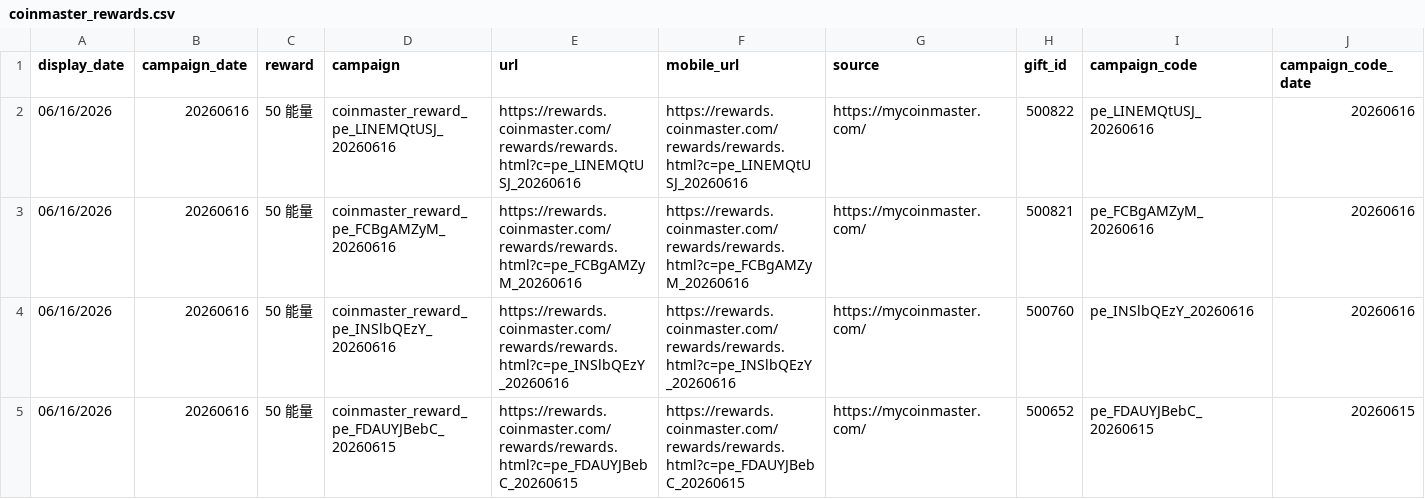
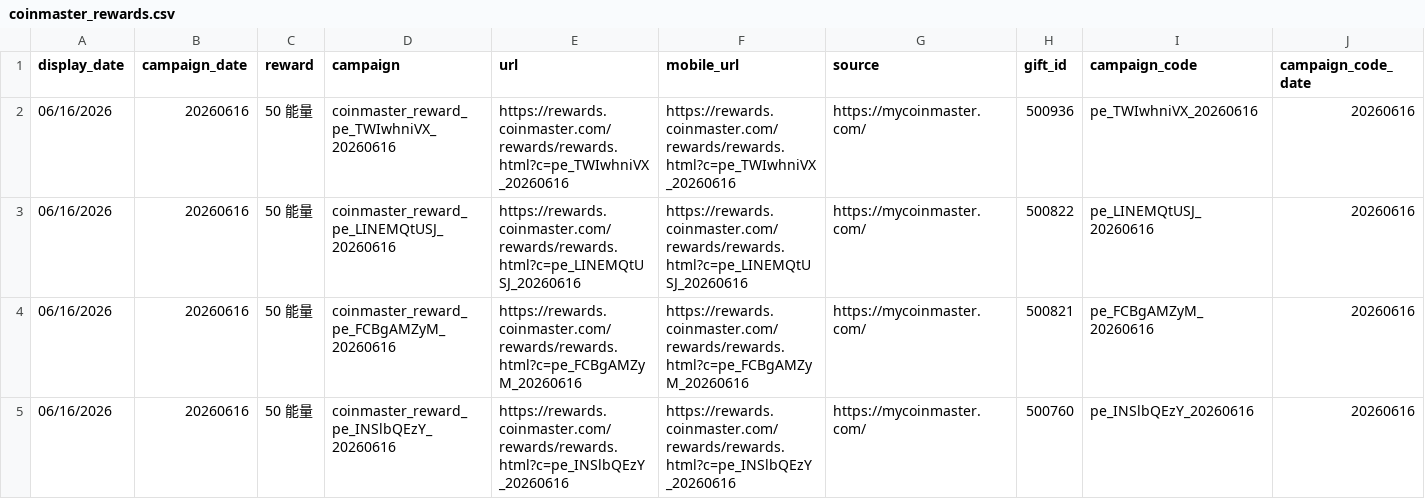
Before and after one commit to Der46/coin_fetch, a CSV file: output/coinmaster_rewards.csv, drawn as a sheet; only a part is shown; the shorter side is filled out with more unchanged rows; rows hold the shown columns only; the diff names each change by its address in the sheet, - before the commit and + after, or states it on an @@ line.

```diff
--- a/output/coinmaster_rewards.csv
+++ b/output/coinmaster_rewards.csv
+row 2: 06/16/2026 | 20260616 | 50 能量 | coinmaster_reward_pe_TWIwhniVX_20260616 | https://rewards.coinmaster.com/rewards/rewards.html?c=pe_TWIwhniVX_20260616 | https://rewards.coinmaster.com/rewards/rewards.html?c=pe_TWIwhniVX_20260616 | https://mycoinmaster.com/ | 500936 | pe_TWIwhniVX_20260616 | 20260616
```
Also changed, not shown: 4 other files.
